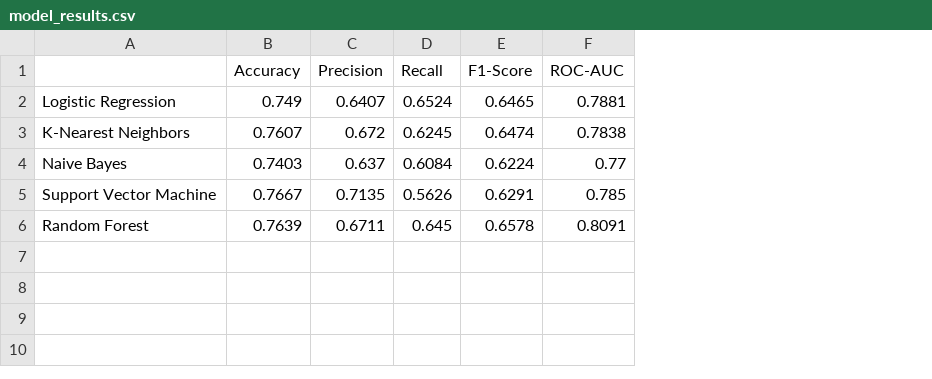
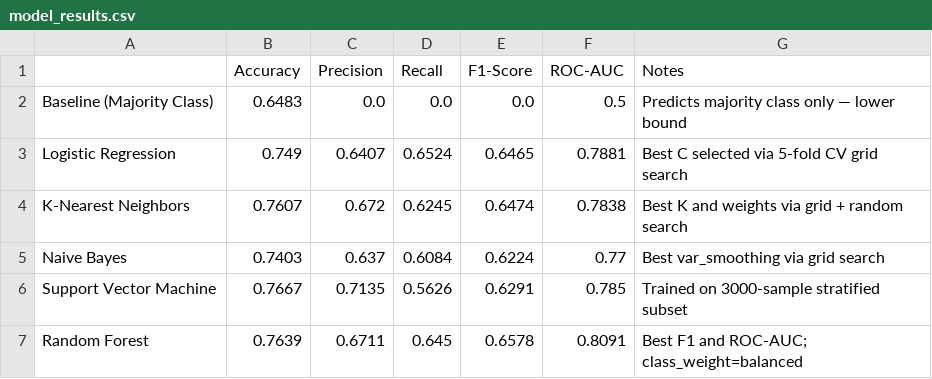
Before and after one commit to zeyadwael44/phase2_ml_final2main, a CSV file: phase2_ml_final2/model_results.csv, drawn as a sheet; addresses are those after the commit; the diff names each change by its address in the sheet, - before the commit and + after, or states it on an @@ line.

```diff
--- a/phase2_ml_final2/model_results.csv
+++ b/phase2_ml_final2/model_results.csv
+column G (Notes), rows 3-7: Best C selected via 5-fold CV grid search | Best K and weights via grid + random search | Best var_smoothing via grid search | Trained on 3000-sample stratified subset | Best F1 and ROC-AUC; class_weight=balanced
+row 2: Baseline (Majority Class) | 0.6483 | 0.0 | 0.0 | 0.0 | 0.5 | Predicts majority class only — lower bound
```
Also changed, not shown: 8 other files.
